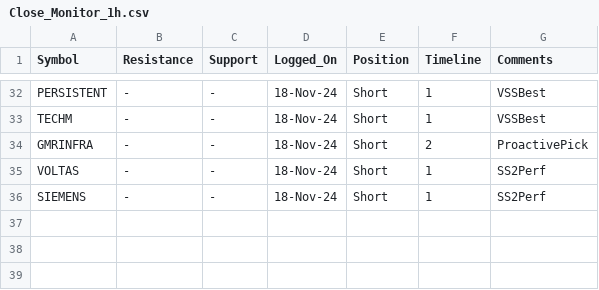
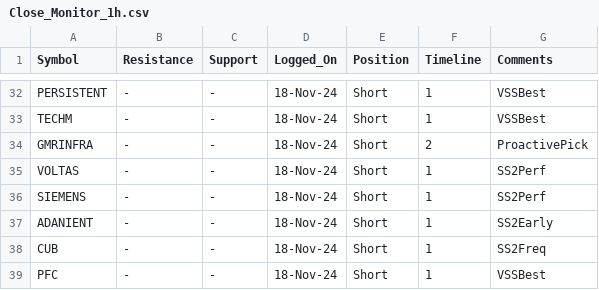
Before and after one commit to vishaln90/public_rep, a CSV file: Close_Monitor_1h.csv, drawn as a sheet; only a part is shown, gaps mark what is left out.

Commit message:
Update Close_Monitor_1h.csv

```diff
--- a/Close_Monitor_1h.csv
+++ b/Close_Monitor_1h.csv
@@ -36 +36,4 @@ VOLTAS,-,-,18-Nov-24,Short,1,SS2Perf
 SIEMENS,-,-,18-Nov-24,Short,1,SS2Perf
+ADANIENT,-,-,18-Nov-24,Short,1,SS2Early
+CUB,-,-,18-Nov-24,Short,1,SS2Freq
+PFC,-,-,18-Nov-24,Short,1,VSSBest
```
